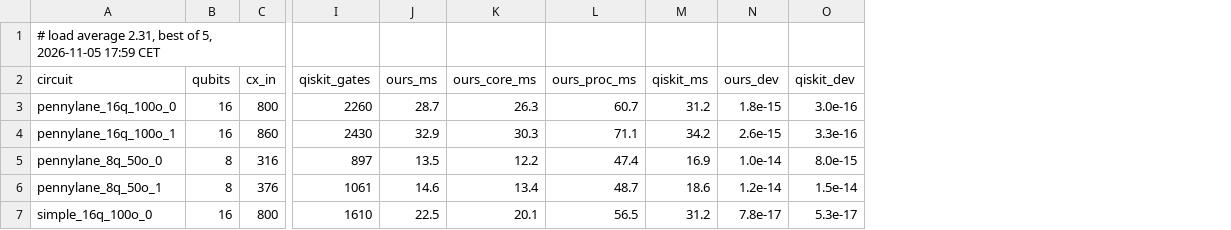
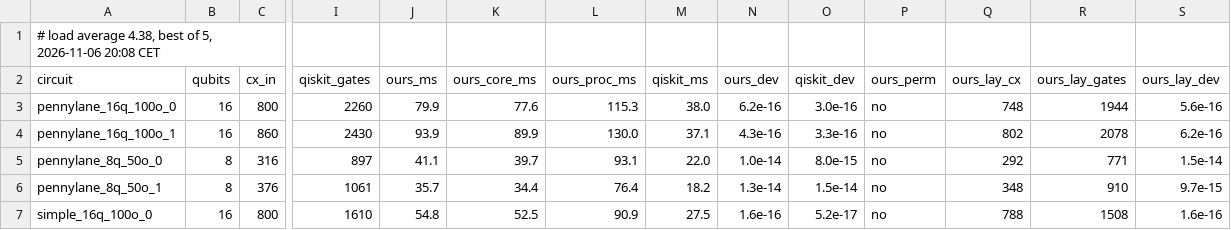
Before and after one commit to spitters/catcrypt-compiler, a TSV file: bench/qrunch/results.tsv, drawn as a sheet; only a part is shown, gaps mark what is left out; the diff covers the shown part only; the diff names each change by its address in the sheet, - before the commit and + after, or states it on an @@ line.

```diff
--- a/bench/qrunch/results.tsv
+++ b/bench/qrunch/results.tsv
+column P (ours_perm), rows 3-7: all no
+column Q (ours_lay_cx), rows 3-7: 748 | 802 | 292 | 348 | 788
+column R (ours_lay_gates), rows 3-7: 1944 | 2078 | 771 | 910 | 1508
+column S (ours_lay_dev), rows 3-7: 5.6e-16 | 6.2e-16 | 1.5e-14 | 9.7e-15 | 1.6e-16
-A1 (circuit): …load average 2.31, best of 5, 2026-11-05 17:59 CET
+A1 (circuit): …load average 4.38, best of 5, 2026-11-06 20:08 CET
-J3 (ours_ms): 28.7
+J3 (ours_ms): 79.9
-K3 (ours_core_ms): 26.3
+K3 (ours_core_ms): 77.6
-L3 (ours_proc_ms): 60.7
+L3 (ours_proc_ms): 115.3
-M3 (qiskit_ms): 31.2
+M3 (qiskit_ms): 38.0
-N3 (ours_dev): 1.8e-15
+N3 (ours_dev): 6.2e-16
-J4 (ours_ms): 32.9
+J4 (ours_ms): 93.9
-K4 (ours_core_ms): 30.3
+K4 (ours_core_ms): 89.9
-L4 (ours_proc_ms): 71.1
+L4 (ours_proc_ms): 130.0
-M4 (qiskit_ms): 34.2
+M4 (qiskit_ms): 37.1
-N4 (ours_dev): 2.6e-15
+N4 (ours_dev): 4.3e-16
-J5 (ours_ms): 13.5
+J5 (ours_ms): 41.1
-K5 (ours_core_ms): 12.2
+K5 (ours_core_ms): 39.7
-L5 (ours_proc_ms): 47.4
+L5 (ours_proc_ms): 93.1
-M5 (qiskit_ms): 16.9
+M5 (qiskit_ms): 22.0
-J6 (ours_ms): 14.6
+J6 (ours_ms): 35.7
-K6 (ours_core_ms): 13.4
+K6 (ours_core_ms): 34.4
-L6 (ours_proc_ms): 48.7
+L6 (ours_proc_ms): 76.4
-M6 (qiskit_ms): 18.6
+M6 (qiskit_ms): 18.2
-N6 (ours_dev): 1.2e-14
+N6 (ours_dev): 1.3e-14
-J7 (ours_ms): 22.5
+J7 (ours_ms): 54.8
-K7 (ours_core_ms): 20.1
+K7 (ours_core_ms): 52.5
-L7 (ours_proc_ms): 56.5
+L7 (ours_proc_ms): 90.9
-M7 (qiskit_ms): 31.2
+M7 (qiskit_ms): 27.5
-N7 (ours_dev): 7.8e-17
+N7 (ours_dev): 1.6e-16
-O7 (qiskit_dev): 5.3e-17
+O7 (qiskit_dev): 5.2e-17
```
Also changed, not shown: 32 edited cells elsewhere in this file, bench/qrunch/results-nam.tsv, bench/qrunch/results-qasmbench.tsv, 1 other file.
